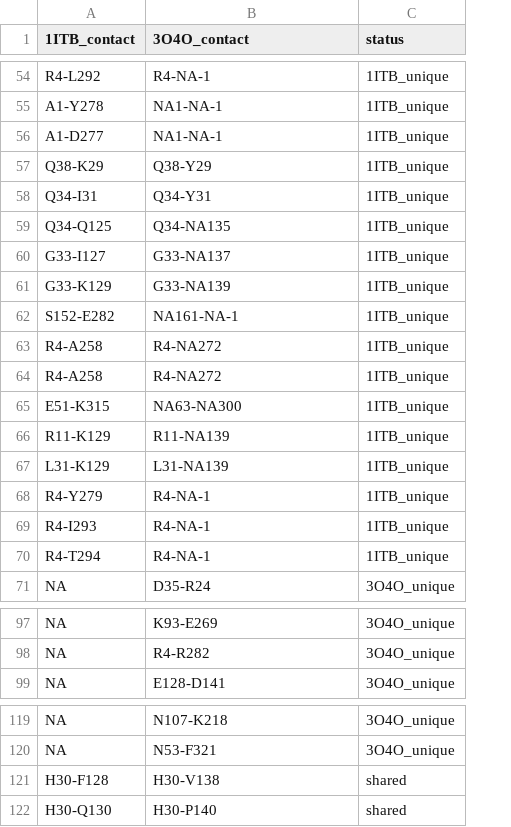
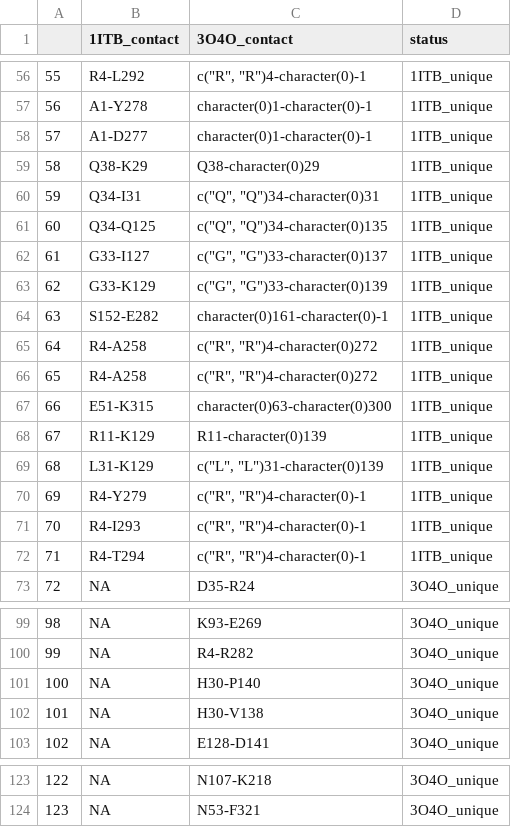
Before and after one commit to leucinemymind/receptors_il1b, a CSV file: contact_statuses.csv, drawn as a sheet; only a part is shown, gaps mark what is left out; removed rows and columns are numbered as before the commit, all else as after; the diff covers the shown part only; the diff names each change by its address in the sheet, - before the commit and + after, or states it on an @@ line.

```diff
--- a/contact_statuses.csv
+++ b/contact_statuses.csv
+column A, rows 56-73: 55 | 56 | 57 | 58 | 59 | 60 | 61 | 62 | 63 | 64 | 65 | 66 | 67 | 68 | 69 | 70 | 71 | 72; rows 99-100: 98 | 99; row 103: 102; rows 123-124: 122 | 123
-C56 (3O4O_contact): R4-NA-1
+C56 (3O4O_contact): c("R", "R")4-character(0)-1
-C57:C58 (3O4O_contact): NA1-NA-1
+C57:C58 (3O4O_contact): character(0)1-character(0)-1
-C59 (3O4O_contact): Q38-Y29
+C59 (3O4O_contact): Q38-character(0)29
-C60 (3O4O_contact): Q34-Y31
+C60 (3O4O_contact): c("Q", "Q")34-character(0)31
-C61 (3O4O_contact): Q34-NA135
+C61 (3O4O_contact): c("Q", "Q")34-character(0)135
-C62 (3O4O_contact): G33-NA137
+C62 (3O4O_contact): c("G", "G")33-character(0)137
-C63 (3O4O_contact): G33-NA139
+C63 (3O4O_contact): c("G", "G")33-character(0)139
-C64 (3O4O_contact): NA161-NA-1
+C64 (3O4O_contact): character(0)161-character(0)-1
-C65:C66 (3O4O_contact): R4-NA272
+C65:C66 (3O4O_contact): c("R", "R")4-character(0)272
-C67 (3O4O_contact): NA63-NA300
+C67 (3O4O_contact): character(0)63-character(0)300
-C68 (3O4O_contact): R11-NA139
+C68 (3O4O_contact): R11-character(0)139
-C69 (3O4O_contact): L31-NA139
+C69 (3O4O_contact): c("L", "L")31-character(0)139
-C70:C72 (3O4O_contact): R4-NA-1
+C70:C72 (3O4O_contact): c("R", "R")4-character(0)-1
+row 101: 100 | NA | H30-P140 | 3O4O_unique
+row 102: 101 | NA | H30-V138 | 3O4O_unique
-row 121: H30-F128 | H30-V138 | shared
-row 122: H30-Q130 | H30-P140 | shared
```
Also changed, not shown: 2 added rows and 51 edited cells elsewhere in this file, 3 other files.
